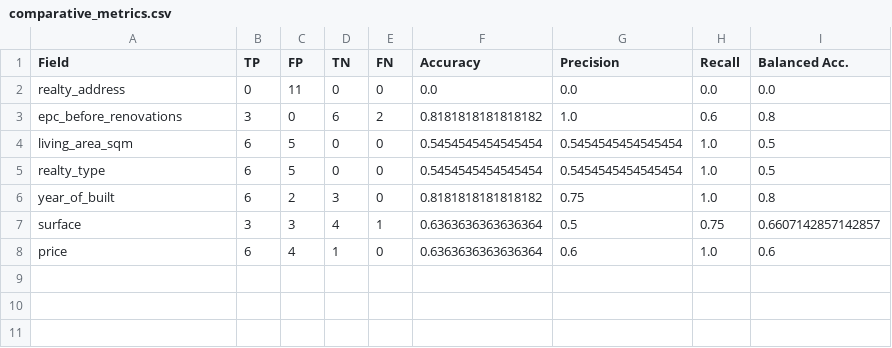
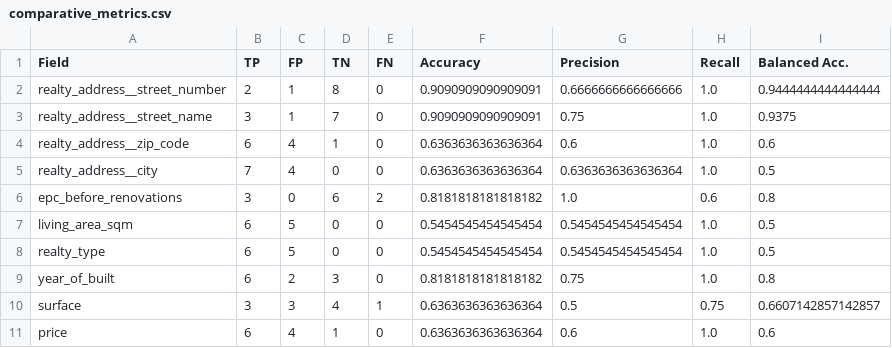
Before and after one commit to CarlosUziel/doc-extractor, a CSV file: reports/property_expose/gemini-2.5-flash-preview-05-20_vs_gemini-2.5-pro-preview-05-06/comparative_metrics.csv, drawn as a sheet.

```diff
--- a/reports/property_expose/gemini-2.5-flash-preview-05-20_vs_gemini-2.5-pro-preview-05-06/comparative_metrics.csv
+++ b/reports/property_expose/gemini-2.5-flash-preview-05-20_vs_gemini-2.5-pro-preview-05-06/comparative_metrics.csv
@@ -1,3 +1,6 @@
 "Field","TP","FP","TN","FN","Accuracy","Precision","Recall","Balanced Acc."
-"realty_address","0","11","0","0","0.0","0.0","0.0","0.0"
+"realty_address__street_number","2","1","8","0","0.9090909090909091","0.6666666666666666","1.0","0.9444444444444444"
+"realty_address__street_name","3","1","7","0","0.9090909090909091","0.75","1.0","0.9375"
+"realty_address__zip_code","6","4","1","0","0.6363636363636364","0.6","1.0","0.6"
+"realty_address__city","7","4","0","0","0.6363636363636364","0.6363636363636364","1.0","0.5"
 "epc_before_renovations","3","0","6","2","0.8181818181818182","1.0","0.6","0.8"
```
Also changed, not shown: reports/epc_certificate/gemini-2.5-flash-preview-05-20/missing_values_per_file.csv, reports/epc_certificate/gemini-2.5-pro-preview-05-06/missing_values_per_file.csv, 8 other files.
